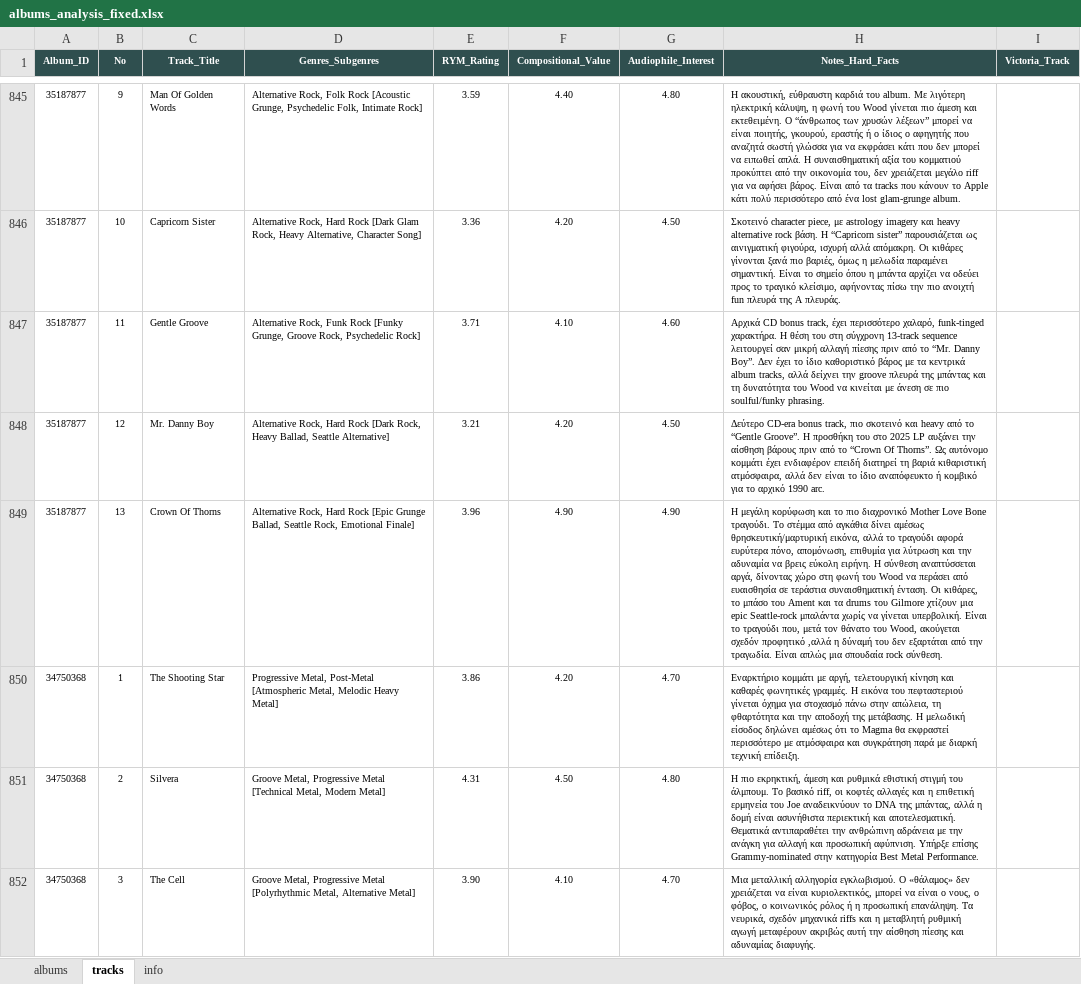
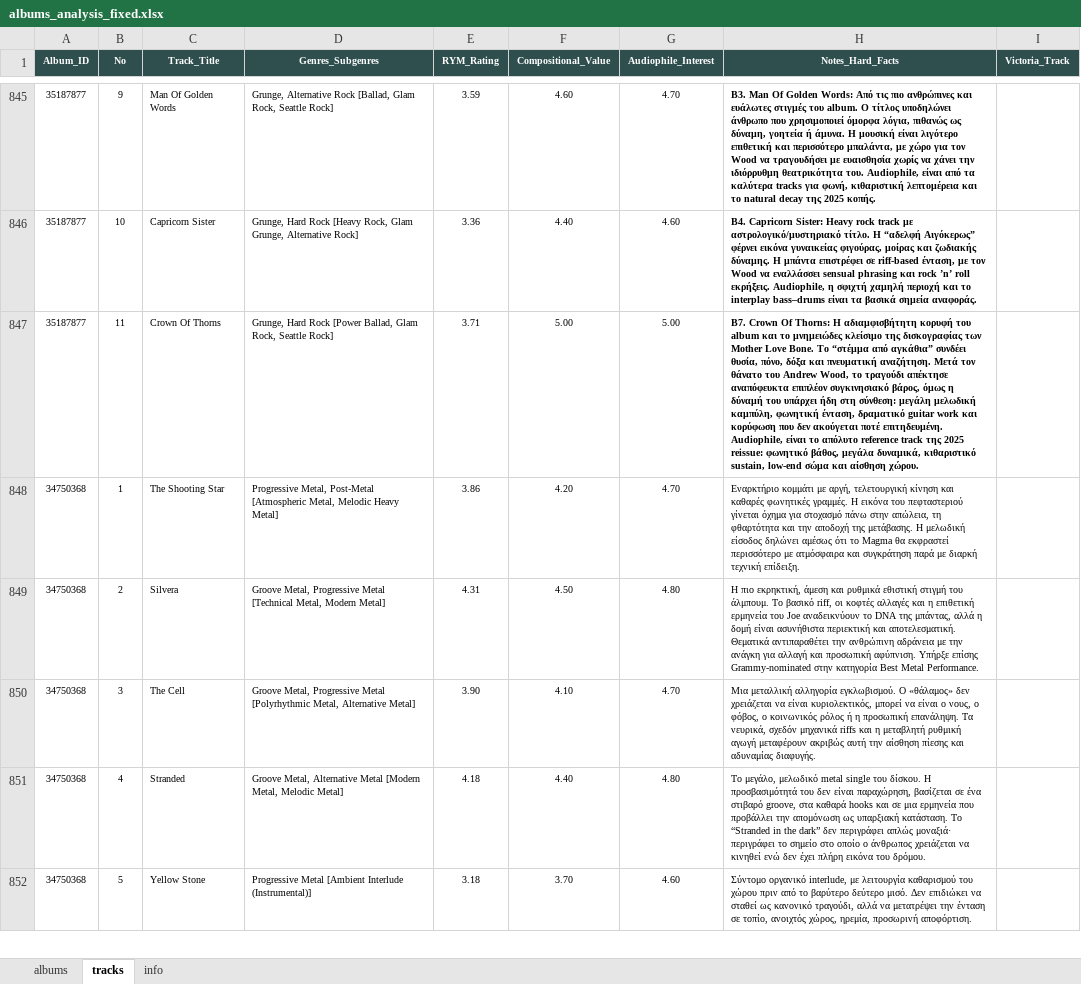
Before and after one commit to blueaegean/music-archive, an Excel workbook: albums_analysis_fixed.xlsx, sheet tracks, drawn as a sheet; only a part is shown, gaps mark what is left out; the shorter side is filled out with more unchanged rows; values as stored, in another font and other column widths than the file's, no borders; removed rows and columns are numbered as before the commit, all else as after; the diff covers the shown part only; the diff names each change by its address in the sheet, - before the commit and + after, or states it on an @@ line.

```diff
--- a/albums_analysis_fixed.xlsx (sheet tracks)
+++ b/albums_analysis_fixed.xlsx (sheet tracks)
-D845 (Genres_Subgenres): Alternative Rock, Folk Rock [Acoustic Grunge, Psychedelic Folk, Intimate Rock]
+D845 (Genres_Subgenres): Grunge, Alternative Rock [Ballad, Glam Rock, Seattle Rock]
-F845 (Compositional_Value): 4.40
+F845 (Compositional_Value): 4.60
-G845 (Audiophile_Interest): 4.80
+G845 (Audiophile_Interest): 4.70
-H845:H846 bold: off
+H845:H846 bold: on
-H845 (Notes_Hard_Facts): Η ακουστική, εύθραυστη καρδιά του album. Με λιγότερη ηλεκτρική κάλυψη, η φωνή του Wood γίνεται πιο άμεση και εκτεθειμένη. Ο “άνθρωπος των χρυσών λέξεων” μπορεί να είναι ποιητής, γκουρού, εραστής ή ο ίδιος ο αφηγητής που αναζητά σωστή γλώσσα για να εκφράσει κάτι που δεν μπορεί να ειπωθεί απλά. Η συναισθηματική αξία του κομματιού προκύπτει από την οικονομία του, δεν χρειάζεται μεγάλο riff για να αφήσει βάρος. Είναι από τα tracks που κάνουν το Apple κάτι πολύ περισσότερο από ένα lost glam-grunge album.
+H845 (Notes_Hard_Facts): B3. Man Of Golden Words: Από τις πιο ανθρώπινες και ευάλωτες στιγμές του album. Ο τίτλος υποδηλώνει άνθρωπο που χρησιμοποιεί όμορφα λόγια, πιθανώς ως δύναμη, γοητεία ή άμυνα. Η μουσική είναι λιγότερο επιθετική και περισσότερο μπαλάντα, με χώρο για τον Wood να τραγουδήσει με ευαισθησία χωρίς να χάνει την ιδιόρρυθμη θεατρικότητα του. Audiophile, είναι από τα καλύτερα tracks για φωνή, κιθαριστική λεπτομέρεια και το natural decay της 2025 κοπής.
-D846 (Genres_Subgenres): Alternative Rock, Hard Rock [Dark Glam Rock, Heavy Alternative, Character Song]
+D846 (Genres_Subgenres): Grunge, Hard Rock [Heavy Rock, Glam Grunge, Alternative Rock]
-F846 (Compositional_Value): 4.20
+F846 (Compositional_Value): 4.40
-G846 (Audiophile_Interest): 4.50
+G846 (Audiophile_Interest): 4.60
-H846 (Notes_Hard_Facts): Σκοτεινό character piece, με astrology imagery και heavy alternative rock βάση. Η “Capricorn sister” παρουσιάζεται ως αινιγματική φιγούρα, ισχυρή αλλά απόμακρη. Οι κιθάρες γίνονται ξανά πιο βαριές, όμως η μελωδία παραμένει σημαντική. Είναι το σημείο όπου η μπάντα αρχίζει να οδεύει προς το τραγικό κλείσιμο, αφήνοντας πίσω την πιο ανοιχτή fun πλευρά της A πλευράς.
+H846 (Notes_Hard_Facts): B4. Capricorn Sister: Heavy rock track με αστρολογικό/μυστηριακό τίτλο. Η “αδελφή Αιγόκερως” φέρνει εικόνα γυναικείας φιγούρας, μοίρας και ζωδιακής δύναμης. Η μπάντα επιστρέφει σε riff-based ένταση, με τον Wood να εναλλάσσει sensual phrasing και rock ’n’ roll εκρήξεις. Audiophile, η σφιχτή χαμηλή περιοχή και το interplay bass–drums είναι τα βασικά σημεία αναφοράς.
-row 847: 35187877 | 11 | Gentle Groove | Alternative Rock, Funk Rock [Funky Grunge, Groove Rock, Psychedelic Rock] | 3.71 | 4.10 | 4.60 | Αρχικά CD bonus track, έχει περισσότερο χαλαρό, funk-tinged χαρακτήρα. Η θέση του στη σύγχρονη 13-track sequence λειτουργεί σαν μικρή αλλαγή πίεσης πριν από το “Mr. Danny Boy”. Δεν έχει το ίδιο καθοριστικό βάρος με τα κεντρικά album tracks, αλλά δείχνει την groove πλευρά της μπάντας και τη δυνατότητα του Wood να κινείται με άνεση σε πιο soulful/funky phrasing.
-row 848: 35187877 | 12 | Mr. Danny Boy | Alternative Rock, Hard Rock [Dark Rock, Heavy Ballad, Seattle Alternative] | 3.21 | 4.20 | 4.50 | Δεύτερο CD-era bonus track, πιο σκοτεινό και heavy από το “Gentle Groove”. Η προσθήκη του στο 2025 LP αυξάνει την αίσθηση βάρους πριν από το “Crown Of Thorns”. Ως αυτόνομο κομμάτι έχει ενδιαφέρον επειδή διατηρεί τη βαριά κιθαριστική ατμόσφαιρα, αλλά δεν είναι το ίδιο αναπόφευκτο ή κομβικό για το αρχικό 1990 arc.
-B847 (No): 13
+B847 (No): 11
-D847 (Genres_Subgenres): Alternative Rock, Hard Rock [Epic Grunge Ballad, Seattle Rock, Emotional Finale]
+D847 (Genres_Subgenres): Grunge, Hard Rock [Power Ballad, Glam Rock, Seattle Rock]
-E847 (RYM_Rating): 3.96
+E847 (RYM_Rating): 3.71
-F847 (Compositional_Value): 4.90
+F847 (Compositional_Value): 5.00
-G847 (Audiophile_Interest): 4.90
+G847 (Audiophile_Interest): 5.00
-H847 (Notes_Hard_Facts): Η μεγάλη κορύφωση και το πιο διαχρονικό Mother Love Bone τραγούδι. Το στέμμα από αγκάθια δίνει αμέσως θρησκευτική/μαρτυρική εικόνα, αλλά το τραγούδι αφορά ευρύτερα πόνο, απομόνωση, επιθυμία για λύτρωση και την αδυναμία να βρεις εύκολη ειρήνη. Η σύνθεση αναπτύσσεται αργά, δίνοντας χώρο στη φωνή του Wood να περάσει από ευαισθησία σε τεράστια συναισθηματική ένταση. Οι κιθάρες, το μπάσο του Ament και τα drums του Gilmore χτίζουν μια epic Seattle-rock μπαλάντα χωρίς να γίνεται υπερβολική. Είναι το τραγούδι που, μετά τον θάνατο του Wood, ακούγεται σχεδόν προφητικό ,αλλά η δύναμή του δεν εξαρτάται από την τραγωδία. Είναι απλώς μια σπουδαία rock σύνθεση.
+H847 (Notes_Hard_Facts): B7. Crown Of Thorns: Η αδιαμφισβήτητη κορυφή του album και το μνημειώδες κλείσιμο της δισκογραφίας των Mother Love Bone. Το “στέμμα από αγκάθια” συνδέει θυσία, πόνο, δόξα και πνευματική αναζήτηση. Μετά τον θάνατο του Andrew Wood, το τραγούδι απέκτησε αναπόφευκτα επιπλέον συγκινησιακό βάρος, όμως η δύναμή του υπάρχει ήδη στη σύνθεση: μεγάλη μελωδική καμπύλη, φωνητική ένταση, δραματικό guitar work και κορύφωση που δεν ακούγεται ποτέ επιτηδευμένη. Audiophile, είναι το απόλυτο reference track της 2025 reissue: φωνητικό βάθος, μεγάλα δυναμικά, κιθαριστικό sustain, low-end σώμα και αίσθηση χώρου.
-H847 bold: off
+H847 bold: on
```
Also changed, not shown: 1 added row, 1 removed row, 27 edited cells and cell formats elsewhere in this sheet, sheet albums.
